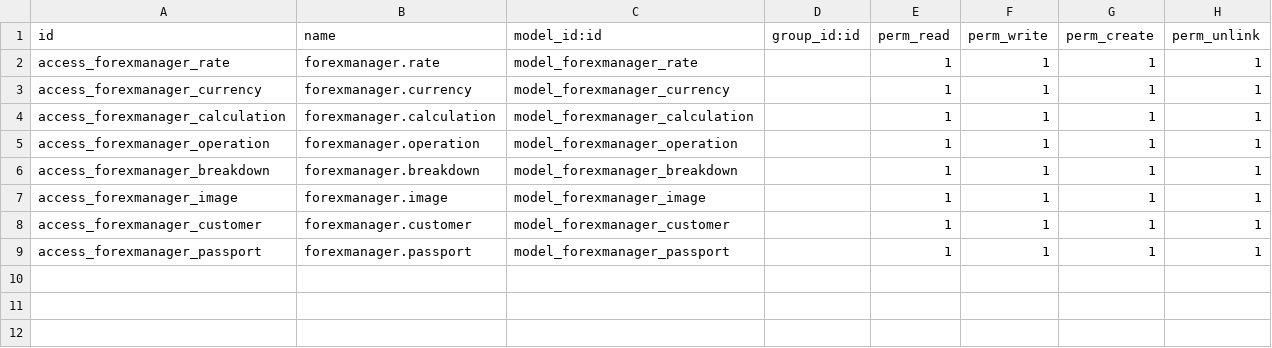
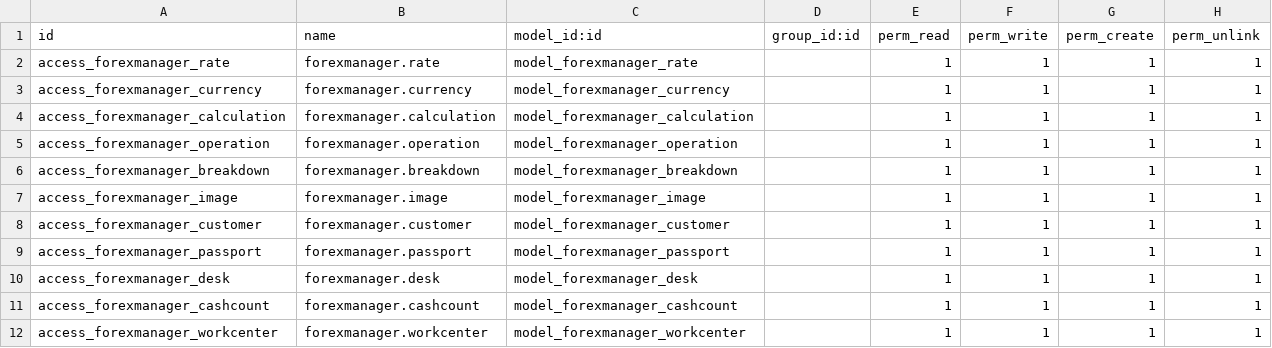
Before and after one commit to PyVibing/forexmanager_odoo, a CSV file: security/ir.model.access.csv, drawn as a sheet; the diff names each change by its address in the sheet, - before the commit and + after, or states it on an @@ line.

Commit message:
Added new models cashcount, desk and workcenter
Cashcount: for having the balance for every currency in every desk
Desk: for defyning the physical spaces where the user operates his exchange business
Workcenter: for grouping several desks. Every workcenter can select its own accepted currencies (from Currency model)
When creating a desk, automatically creates the initial inventory (balance: 0.00)
When modifying workcenter or currency, if assigning a new currency-workcenter relation, automatically creates the initial inventory for every desk of this workcenter (if at least 1 desk exists)

```diff
--- a/security/ir.model.access.csv
+++ b/security/ir.model.access.csv
+row 10: access_forexmanager_desk | forexmanager.desk | model_forexmanager_desk |  | 1 | 1 | 1 | 1
+row 11: access_forexmanager_cashcount | forexmanager.cashcount | model_forexmanager_cashcount |  | 1 | 1 | 1 | 1
+row 12: access_forexmanager_workcenter | forexmanager.workcenter | model_forexmanager_workcenter |  | 1 | 1 | 1 | 1
```
Also changed, not shown: 16 other files.
